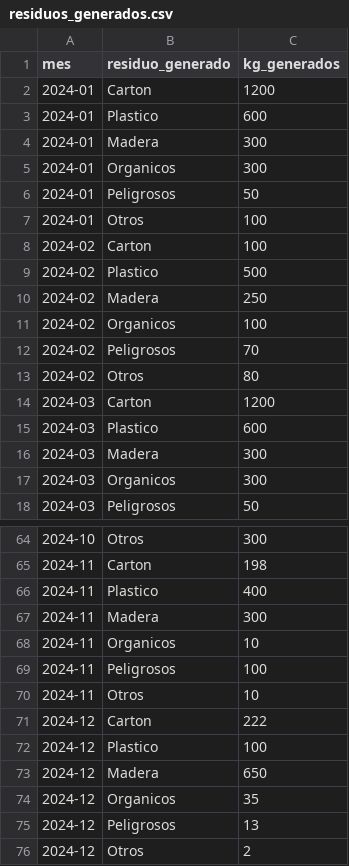
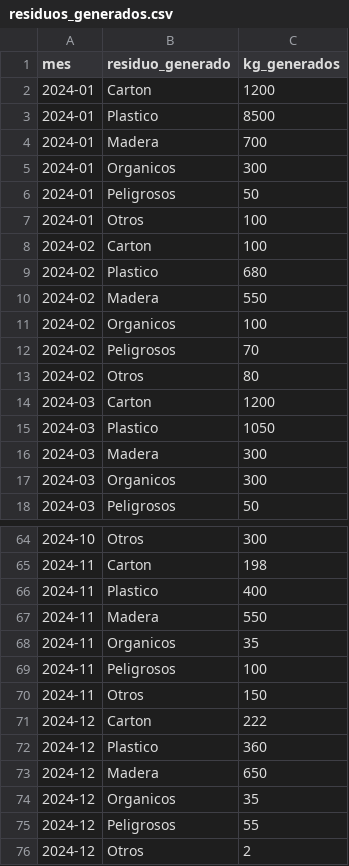
Before and after one commit to joseurquiza88/Gestion-de-residuos, a CSV file: data/residuos_generados.csv, drawn as a sheet; only a part is shown, gaps mark what is left out; the diff covers the shown part only.

Commit message:
Actualizacion dataset

```diff
--- a/data/residuos_generados.csv
+++ b/data/residuos_generados.csv
@@ -2,4 +2,4 @@ mes,residuo_generado,kg_generados
 2024-01,Carton,1200
-2024-01,Plastico,600
-2024-01,Madera,300
+2024-01,Plastico,8500
+2024-01,Madera,700
 2024-01,Organicos,300
@@ -8,4 +8,4 @@ mes,residuo_generado,kg_generados
 2024-02,Carton,100
-2024-02,Plastico,500
-2024-02,Madera,250
+2024-02,Plastico,680
+2024-02,Madera,550
 2024-02,Organicos,100
@@ -14,3 +14,3 @@ mes,residuo_generado,kg_generados
 2024-03,Carton,1200
-2024-03,Plastico,600
+2024-03,Plastico,1050
 2024-03,Madera,300
@@ -66,11 +66,11 @@ mes,residuo_generado,kg_generados
 2024-11,Plastico,400
-2024-11,Madera,300
-2024-11,Organicos,10
+2024-11,Madera,550
+2024-11,Organicos,35
 2024-11,Peligrosos,100
-2024-11,Otros,10
+2024-11,Otros,150
 2024-12,Carton,222
-2024-12,Plastico,100
+2024-12,Plastico,360
 2024-12,Madera,650
 2024-12,Organicos,35
-2024-12,Peligrosos,13
+2024-12,Peligrosos,55
 2024-12,Otros,2
```
Also changed, not shown: 11 edited cells elsewhere in this file, data/residuos_tratados.csv.
